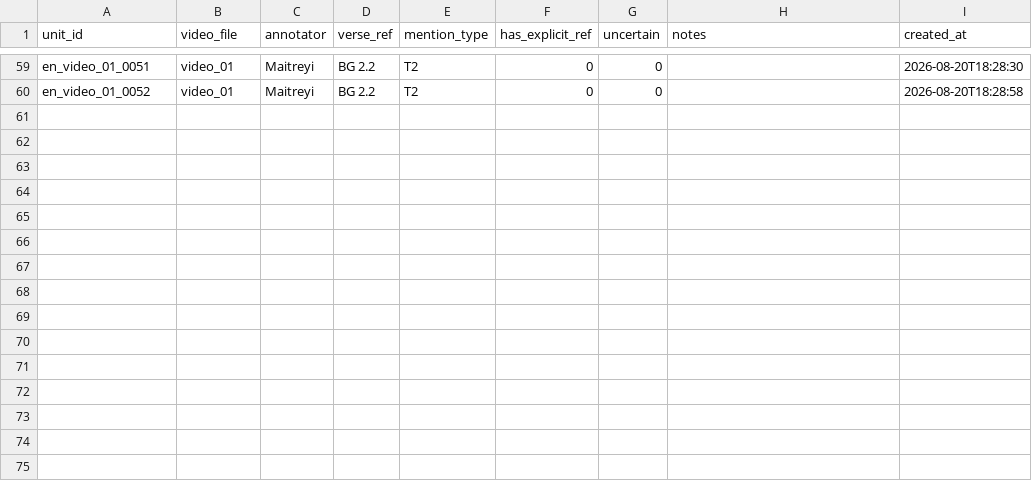
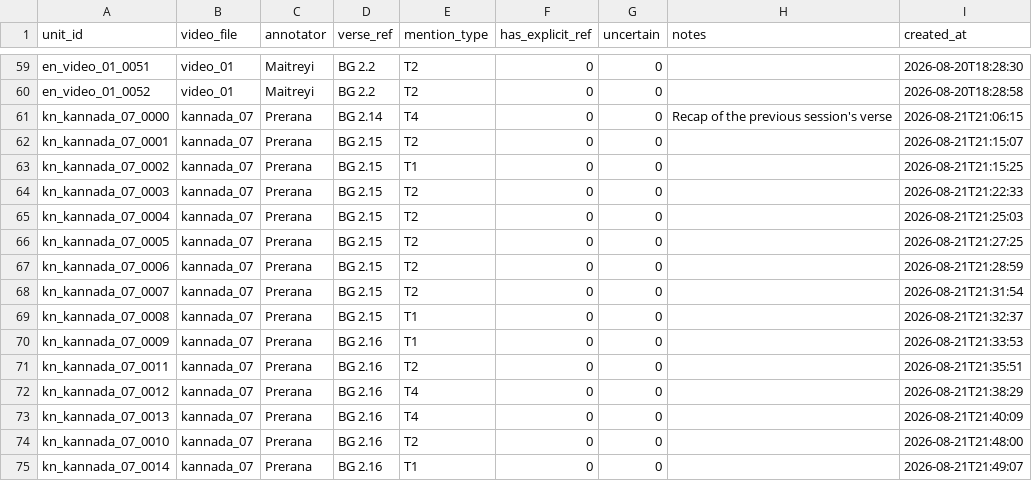
Before and after one commit to Maitreyi-V/RAG-pipeline, a CSV file: RAG-pipeline-llama/data/mention_spans.csv, drawn as a sheet; only a part is shown, gaps mark what is left out.

Commit message:
Added annotations for kannada_07

```diff
--- a/RAG-pipeline-llama/data/mention_spans.csv
+++ b/RAG-pipeline-llama/data/mention_spans.csv
@@ -60 +60,16 @@ en_video_01_0051,video_01,Maitreyi,BG 2.2,T2,0,0,,2026-08-20T18:28:30
 en_video_01_0052,video_01,Maitreyi,BG 2.2,T2,0,0,,2026-08-20T18:28:58
+kn_kannada_07_0000,kannada_07,Prerana,BG 2.14,T4,0,0,Recap of the previous session's verse,2026-08-21T21:06:15
+kn_kannada_07_0001,kannada_07,Prerana,BG 2.15,T2,0,0,,2026-08-21T21:15:07
+kn_kannada_07_0002,kannada_07,Prerana,BG 2.15,T1,0,0,,2026-08-21T21:15:25
+kn_kannada_07_0003,kannada_07,Prerana,BG 2.15,T2,0,0,,2026-08-21T21:22:33
+kn_kannada_07_0004,kannada_07,Prerana,BG 2.15,T2,0,0,,2026-08-21T21:25:03
+kn_kannada_07_0005,kannada_07,Prerana,BG 2.15,T2,0,0,,2026-08-21T21:27:25
+kn_kannada_07_0006,kannada_07,Prerana,BG 2.15,T2,0,0,,2026-08-21T21:28:59
+kn_kannada_07_0007,kannada_07,Prerana,BG 2.15,T2,0,0,,2026-08-21T21:31:54
+kn_kannada_07_0008,kannada_07,Prerana,BG 2.15,T1,0,0,,2026-08-21T21:32:37
+kn_kannada_07_0009,kannada_07,Prerana,BG 2.16,T1,0,0,,2026-08-21T21:33:53
+kn_kannada_07_0011,kannada_07,Prerana,BG 2.16,T2,0,0,,2026-08-21T21:35:51
+kn_kannada_07_0012,kannada_07,Prerana,BG 2.16,T4,0,0,,2026-08-21T21:38:29
+kn_kannada_07_0013,kannada_07,Prerana,BG 2.16,T4,0,0,,2026-08-21T21:40:09
+kn_kannada_07_0010,kannada_07,Prerana,BG 2.16,T2,0,0,,2026-08-21T21:48:00
+kn_kannada_07_0014,kannada_07,Prerana,BG 2.16,T1,0,0,,2026-08-21T21:49:07
```
